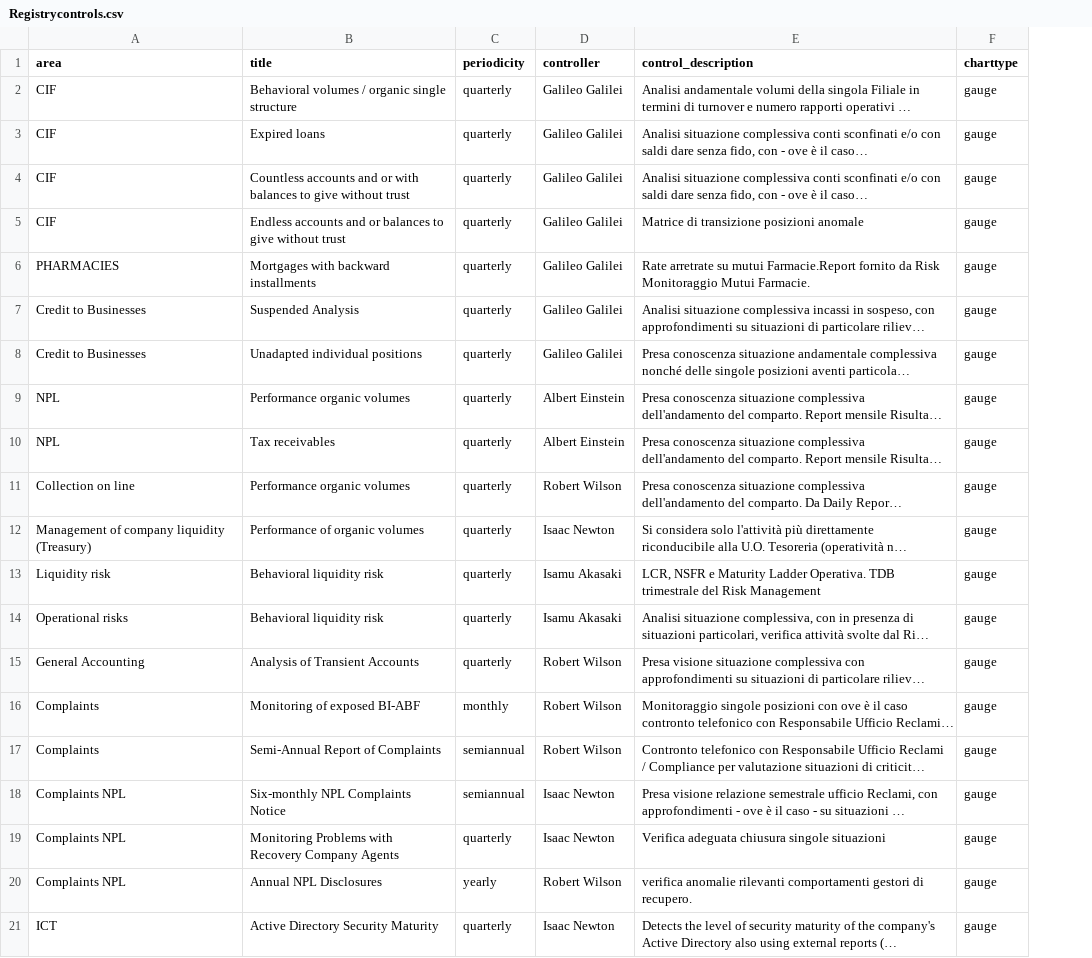
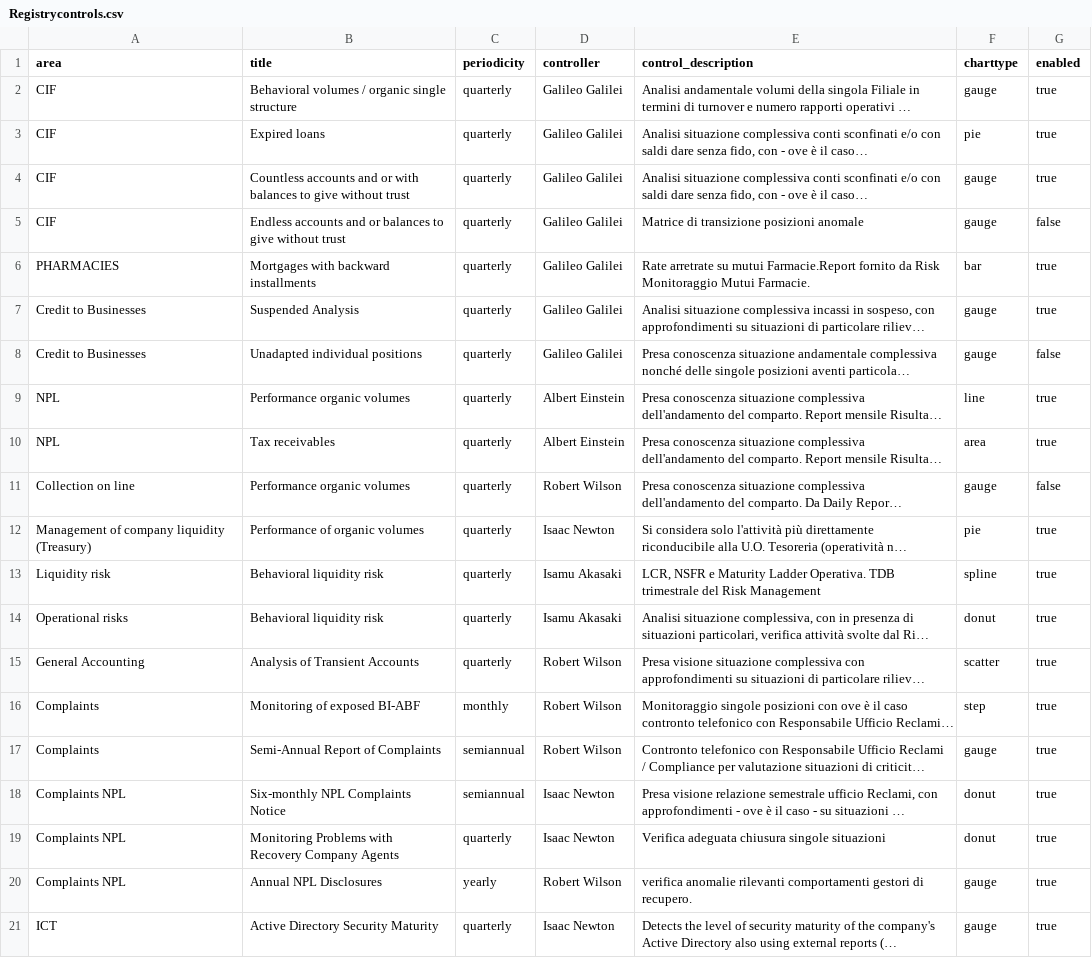
Before and after one commit to mttstt/AuditTool, a CSV file: files/lib/Registrycontrols.csv, drawn as a sheet; only a part is shown; long unchanged cells end in …; the diff names each change by its address in the sheet, - before the commit and + after, or states it on an @@ line.

Commit message:
Update Registrycontrols.csv

```diff
--- a/files/lib/Registrycontrols.csv
+++ b/files/lib/Registrycontrols.csv
+column G (enabled), rows 2-21: true | true | true | false | true | true | false | true | true | false | true | true | true | true | true | true | true | true | true | true
-F3 (charttype): gauge
+F3 (charttype): pie
-F6 (charttype): gauge
+F6 (charttype): bar
-F9 (charttype): gauge
+F9 (charttype): line
-F10 (charttype): gauge
+F10 (charttype): area
-F12 (charttype): gauge
+F12 (charttype): pie
-F13 (charttype): gauge
+F13 (charttype): spline
-F14 (charttype): gauge
+F14 (charttype): donut
-F15 (charttype): gauge
+F15 (charttype): scatter
-F16 (charttype): gauge
+F16 (charttype): step
-F18:F19 (charttype): gauge
+F18:F19 (charttype): donut
```
